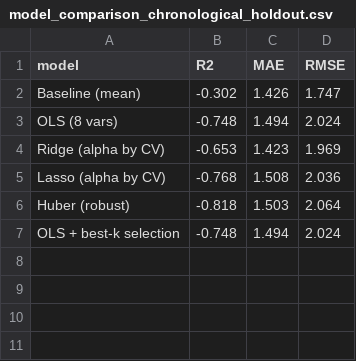
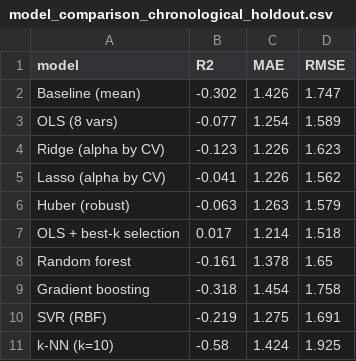
Before and after one commit to sachin00810/HIT140-Objective2, a CSV file: output/model_comparison_chronological_holdout.csv, drawn as a sheet.

```diff
--- a/output/model_comparison_chronological_holdout.csv
+++ b/output/model_comparison_chronological_holdout.csv
@@ -2,6 +2,10 @@ model,R2,MAE,RMSE
 Baseline (mean),-0.302,1.426,1.747
-OLS (8 vars),-0.748,1.494,2.024
-Ridge (alpha by CV),-0.653,1.423,1.969
-Lasso (alpha by CV),-0.768,1.508,2.036
-Huber (robust),-0.818,1.503,2.064
-OLS + best-k selection,-0.748,1.494,2.024
+OLS (8 vars),-0.077,1.254,1.589
+Ridge (alpha by CV),-0.123,1.226,1.623
+Lasso (alpha by CV),-0.041,1.226,1.562
+Huber (robust),-0.063,1.263,1.579
+OLS + best-k selection,0.017,1.214,1.518
+Random forest,-0.161,1.378,1.65
+Gradient boosting,-0.318,1.454,1.758
+SVR (RBF),-0.219,1.275,1.691
+k-NN (k=10),-0.58,1.424,1.925
```
Also changed, not shown: data/processed/wc2026_lr21_dataset.csv, output/cv_predictions.csv, 20 other files.
